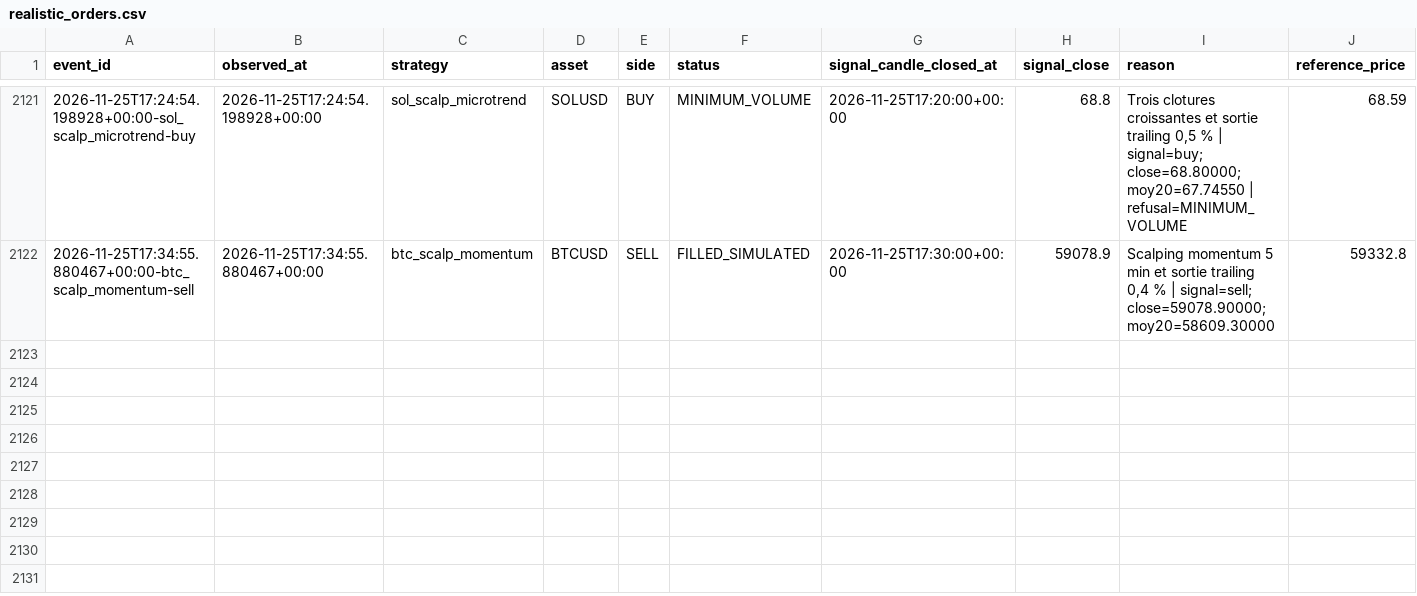
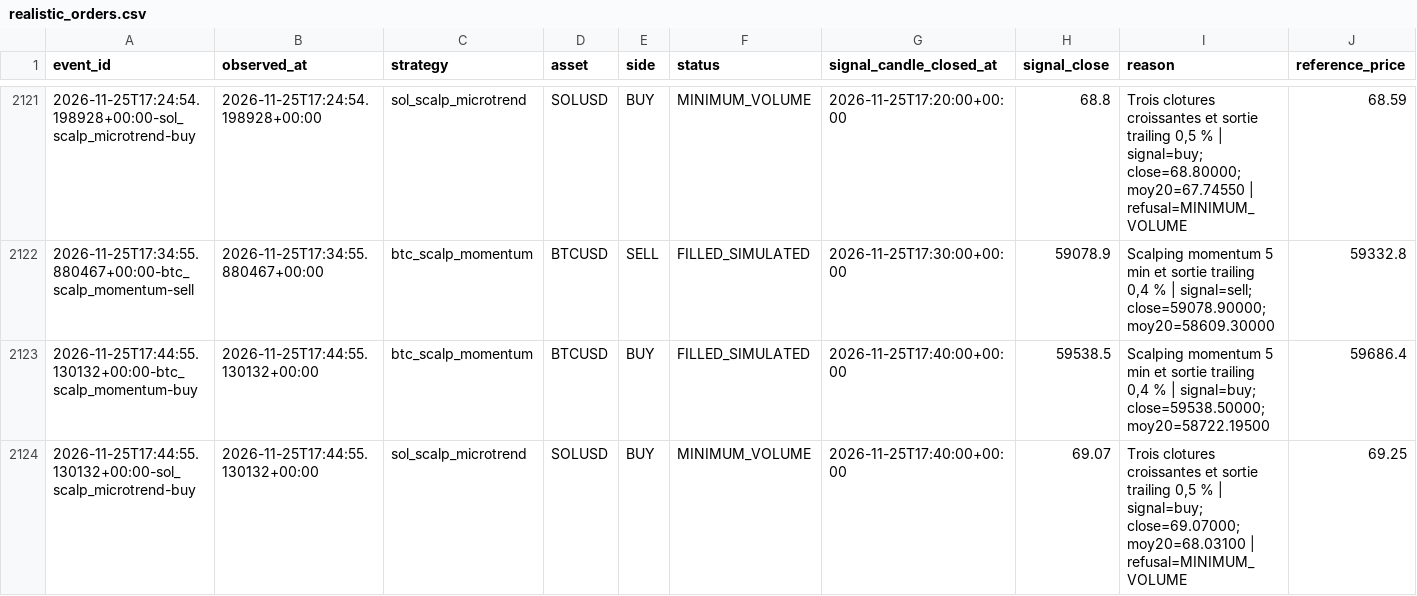
Before and after one commit to SeikoChillBot/AI-Trading, a CSV file: reports/realistic_orders.csv, drawn as a sheet; only a part is shown, gaps mark what is left out; rows hold the shown columns only; the diff names each change by its address in the sheet, - before the commit and + after, or states it on an @@ line.

```diff
--- a/reports/realistic_orders.csv
+++ b/reports/realistic_orders.csv
+row 2123: 2026-11-25T17:44:55.130132+00:00-btc_scalp_momentum-buy | 2026-11-25T17:44:55.130132+00:00 | btc_scalp_momentum | BTCUSD | BUY | FILLED_SIMULATED | 2026-11-25T17:40:00+00:00 | 59538.5 | Scalping momentum 5 min et sortie trailing 0,4 % | signal=buy; close=59538.50000; moy20=58722.19500 | 59686.4
+row 2124: 2026-11-25T17:44:55.130132+00:00-sol_scalp_microtrend-buy | 2026-11-25T17:44:55.130132+00:00 | sol_scalp_microtrend | SOLUSD | BUY | MINIMUM_VOLUME | 2026-11-25T17:40:00+00:00 | 69.07 | Trois clotures croissantes et sortie trailing 0,5 % | signal=buy; close=69.07000; moy20=68.03100 | refusal=MINIMUM_VOLUME | 69.25
```
Also changed, not shown: reports/latest.csv, reports/realistic_latest.csv, 15 other files.
